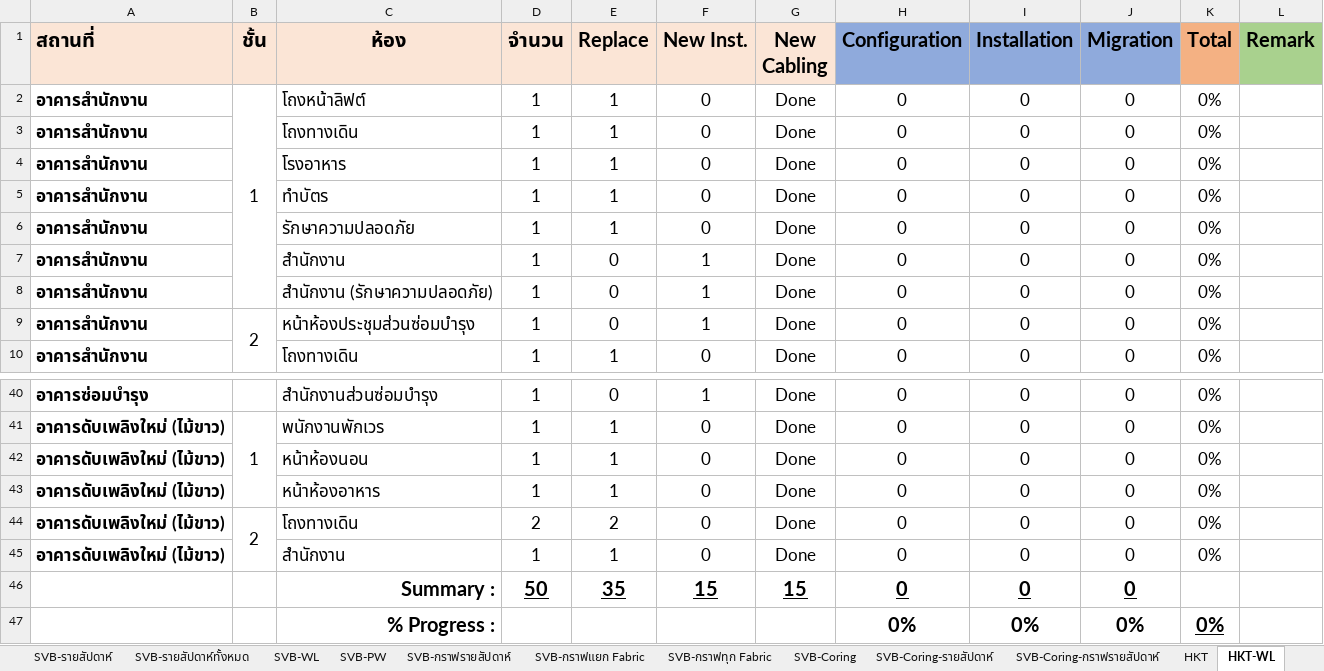
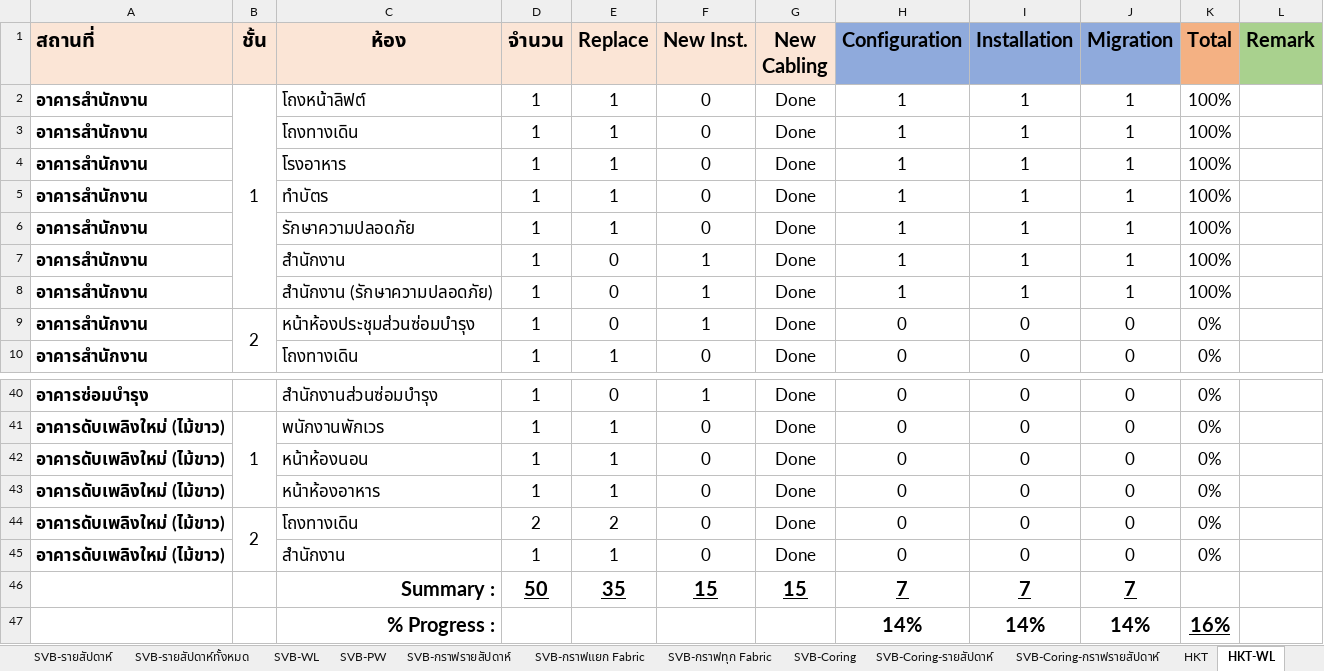
Before and after one commit to watanyu158/HQ-Migr-Dashboard, an Excel workbook: backend/SAT Progress.xlsx, sheet HKT-WL, drawn as a sheet; only a part is shown, gaps mark what is left out; values as stored, in another font and other column widths than the file's, no borders; conditional formats not drawn; removed rows and columns are numbered as before the commit, all else as after; the diff names each change by its address in the sheet, - before the commit and + after, or states it on an @@ line.

```diff
--- a/backend/SAT Progress.xlsx (sheet HKT-WL)
+++ b/backend/SAT Progress.xlsx (sheet HKT-WL)
-H2:H8 (Configuration): 0
+H2:H8 (Configuration): 1
-I2:I8 (Installation): 0
+I2:I8 (Installation): 1
-J2:J8 (Migration): 0
+J2:J8 (Migration): 1
-K2:K8 (Total): 0%
+K2:K8 (Total): 100%
-H46 (Configuration): 0
+H46 (Configuration): 7
-I46 (Installation): 0
+I46 (Installation): 7
-J46 (Migration): 0
+J46 (Migration): 7
-row 47:  |  | % Progress : |  |  |  |  | 0% | 0% | 0% | 0%
+row 47:  |  | % Progress : |  |  |  |  | 14% | 14% | 14% | 16%
```
Also changed, not shown: sheet HKT, sheet Dashboard-WL, charts or pictures.
